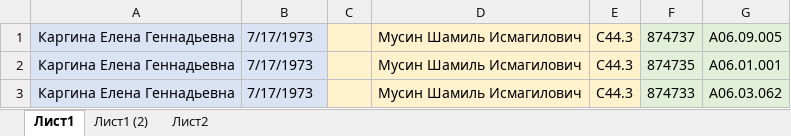
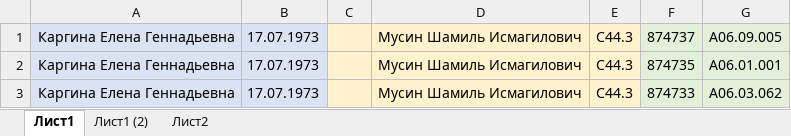
Before and after one commit to dearasheville/promed-clicker, an Excel workbook: spreadsheet.xlsx, sheet Лист1, drawn as a sheet; values as stored, in another font and other column widths than the file's, no borders; the diff names each change by its address in the sheet, - before the commit and + after, or states it on an @@ line.

Commit message:
minor updates

```diff
--- a/spreadsheet.xlsx (sheet Лист1)
+++ b/spreadsheet.xlsx (sheet Лист1)
-B1:B3: 7/17/1973
+B1:B3: 17.07.1973
```
